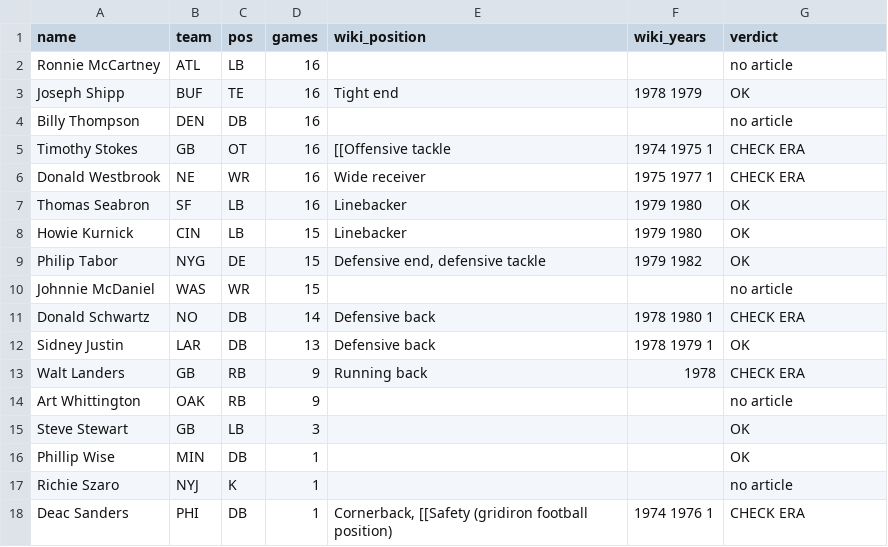
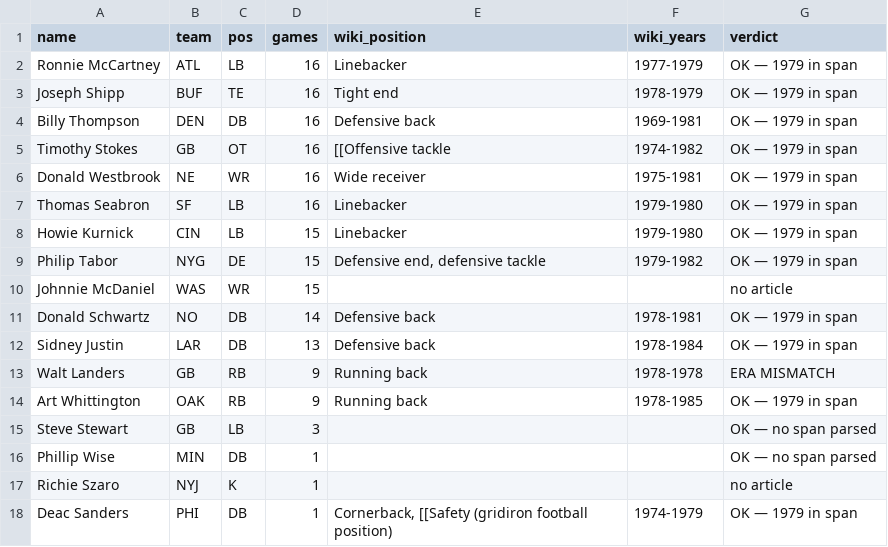
Before and after one commit to trbletrble1/pocketgm-rosters, a CSV file: wip/no_data_17_1979.csv, drawn as a sheet.

```diff
--- a/wip/no_data_17_1979.csv
+++ b/wip/no_data_17_1979.csv
@@ -1,18 +1,18 @@
 name,team,pos,games,wiki_position,wiki_years,verdict
-Ronnie McCartney,ATL,LB,16,,,no article
-Joseph Shipp,BUF,TE,16,Tight end,1978 1979,OK
-Billy Thompson,DEN,DB,16,,,no article
-Timothy Stokes,GB,OT,16,[[Offensive tackle,1974 1975 1,CHECK ERA
-Donald Westbrook,NE,WR,16,Wide receiver,1975 1977 1,CHECK ERA
-Thomas Seabron,SF,LB,16,Linebacker,1979 1980,OK
-Howie Kurnick,CIN,LB,15,Linebacker,1979 1980,OK
-Philip Tabor,NYG,DE,15,"Defensive end, defensive tackle",1979 1982,OK
+Ronnie McCartney,ATL,LB,16,Linebacker,1977-1979,OK — 1979 in span
+Joseph Shipp,BUF,TE,16,Tight end,1978-1979,OK — 1979 in span
+Billy Thompson,DEN,DB,16,Defensive back,1969-1981,OK — 1979 in span
+Timothy Stokes,GB,OT,16,[[Offensive tackle,1974-1982,OK — 1979 in span
+Donald Westbrook,NE,WR,16,Wide receiver,1975-1981,OK — 1979 in span
+Thomas Seabron,SF,LB,16,Linebacker,1979-1980,OK — 1979 in span
+Howie Kurnick,CIN,LB,15,Linebacker,1979-1980,OK — 1979 in span
+Philip Tabor,NYG,DE,15,"Defensive end, defensive tackle",1979-1982,OK — 1979 in span
 Johnnie McDaniel,WAS,WR,15,,,no article
-Donald Schwartz,NO,DB,14,Defensive back,1978 1980 1,CHECK ERA
-Sidney Justin,LAR,DB,13,Defensive back,1978 1979 1,OK
-Walt Landers,GB,RB,9,Running back,1978,CHECK ERA
-Art Whittington,OAK,RB,9,,,no article
-Steve Stewart,GB,LB,3,,,OK
-Phillip Wise,MIN,DB,1,,,OK
+Donald Schwartz,NO,DB,14,Defensive back,1978-1981,OK — 1979 in span
+Sidney Justin,LAR,DB,13,Defensive back,1978-1984,OK — 1979 in span
+Walt Landers,GB,RB,9,Running back,1978-1978,ERA MISMATCH
+Art Whittington,OAK,RB,9,Running back,1978-1985,OK — 1979 in span
+Steve Stewart,GB,LB,3,,,OK — no span parsed
+Phillip Wise,MIN,DB,1,,,OK — no span parsed
 Richie Szaro,NYJ,K,1,,,no article
-Deac Sanders,PHI,DB,1,"Cornerback, [[Safety (gridiron football position)",1974 1976 1,CHECK ERA
+Deac Sanders,PHI,DB,1,"Cornerback, [[Safety (gridiron football position)",1974-1979,OK — 1979 in span
```
